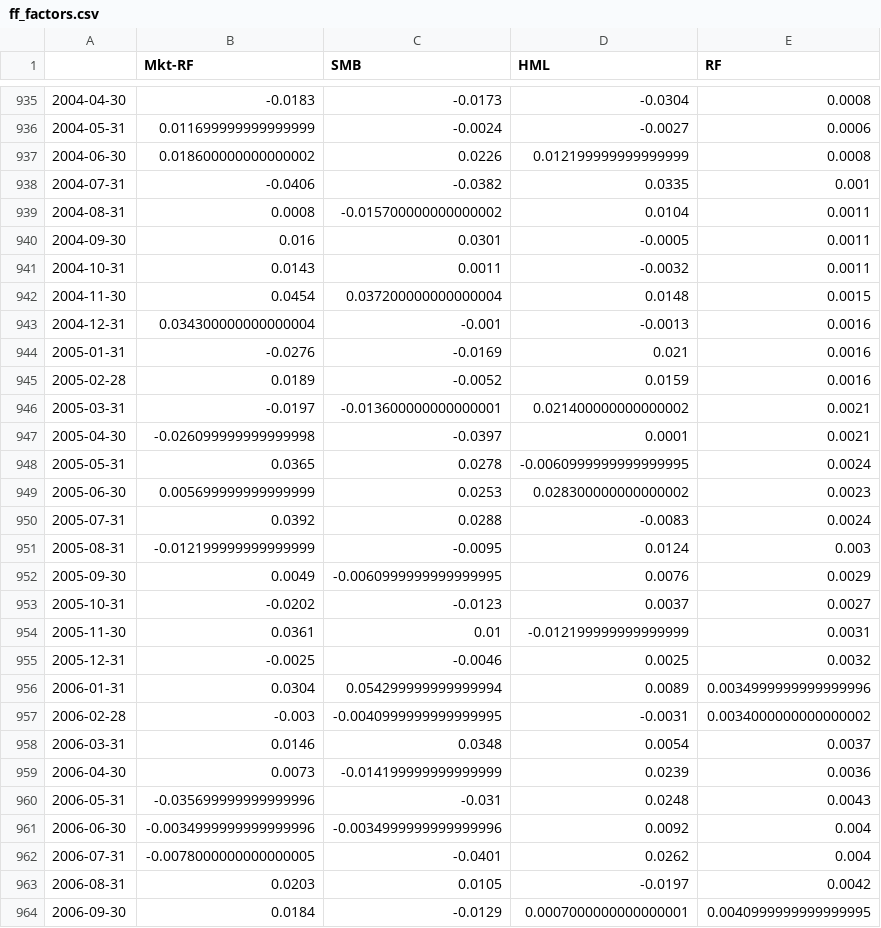
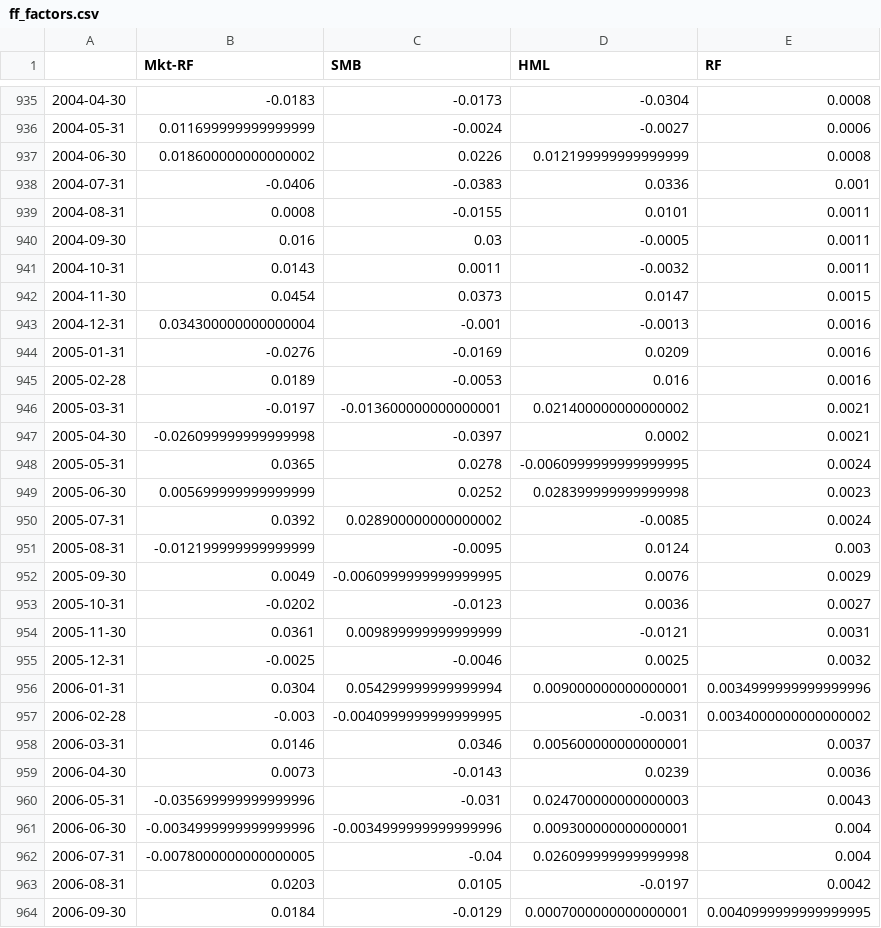
Before and after one commit to codingfinance/misc, a CSV file: ff_factors.csv, drawn as a sheet; only a part is shown, gaps mark what is left out; the diff covers the shown part only.

Commit message:
Get Fama French data

```diff
--- a/ff_factors.csv
+++ b/ff_factors.csv
@@ -937,27 +937,27 @@
 2004-06-30,0.018600000000000002,0.0226,0.012199999999999999,0.0008
-2004-07-31,-0.0406,-0.0382,0.0335,0.001
-2004-08-31,0.0008,-0.015700000000000002,0.0104,0.0011
-2004-09-30,0.016,0.0301,-0.0005,0.0011
+2004-07-31,-0.0406,-0.0383,0.0336,0.001
+2004-08-31,0.0008,-0.0155,0.0101,0.0011
+2004-09-30,0.016,0.03,-0.0005,0.0011
 2004-10-31,0.0143,0.0011,-0.0032,0.0011
-2004-11-30,0.0454,0.037200000000000004,0.0148,0.0015
+2004-11-30,0.0454,0.0373,0.0147,0.0015
 2004-12-31,0.034300000000000004,-0.001,-0.0013,0.0016
-2005-01-31,-0.0276,-0.0169,0.021,0.0016
-2005-02-28,0.0189,-0.0052,0.0159,0.0016
+2005-01-31,-0.0276,-0.0169,0.0209,0.0016
+2005-02-28,0.0189,-0.0053,0.016,0.0016
 2005-03-31,-0.0197,-0.013600000000000001,0.021400000000000002,0.0021
-2005-04-30,-0.026099999999999998,-0.0397,0.0001,0.0021
+2005-04-30,-0.026099999999999998,-0.0397,0.0002,0.0021
 2005-05-31,0.0365,0.0278,-0.0060999999999999995,0.0024
-2005-06-30,0.005699999999999999,0.0253,0.028300000000000002,0.0023
-2005-07-31,0.0392,0.0288,-0.0083,0.0024
+2005-06-30,0.005699999999999999,0.0252,0.028399999999999998,0.0023
+2005-07-31,0.0392,0.028900000000000002,-0.0085,0.0024
 2005-08-31,-0.012199999999999999,-0.0095,0.0124,0.003
 2005-09-30,0.0049,-0.0060999999999999995,0.0076,0.0029
-2005-10-31,-0.0202,-0.0123,0.0037,0.0027
-2005-11-30,0.0361,0.01,-0.012199999999999999,0.0031
+2005-10-31,-0.0202,-0.0123,0.0036,0.0027
+2005-11-30,0.0361,0.009899999999999999,-0.0121,0.0031
 2005-12-31,-0.0025,-0.0046,0.0025,0.0032
-2006-01-31,0.0304,0.054299999999999994,0.0089,0.0034999999999999996
+2006-01-31,0.0304,0.054299999999999994,0.009000000000000001,0.0034999999999999996
 2006-02-28,-0.003,-0.0040999999999999995,-0.0031,0.0034000000000000002
-2006-03-31,0.0146,0.0348,0.0054,0.0037
-2006-04-30,0.0073,-0.014199999999999999,0.0239,0.0036
-2006-05-31,-0.035699999999999996,-0.031,0.0248,0.0043
-2006-06-30,-0.0034999999999999996,-0.0034999999999999996,0.0092,0.004
-2006-07-31,-0.0078000000000000005,-0.0401,0.0262,0.004
+2006-03-31,0.0146,0.0346,0.005600000000000001,0.0037
+2006-04-30,0.0073,-0.0143,0.0239,0.0036
+2006-05-31,-0.035699999999999996,-0.031,0.024700000000000003,0.0043
+2006-06-30,-0.0034999999999999996,-0.0034999999999999996,0.009300000000000001,0.004
+2006-07-31,-0.0078000000000000005,-0.04,0.026099999999999998,0.004
 2006-08-31,0.0203,0.0105,-0.0197,0.0042
```
Also changed, not shown: 150 edited cells elsewhere in this file, 2 other files.
